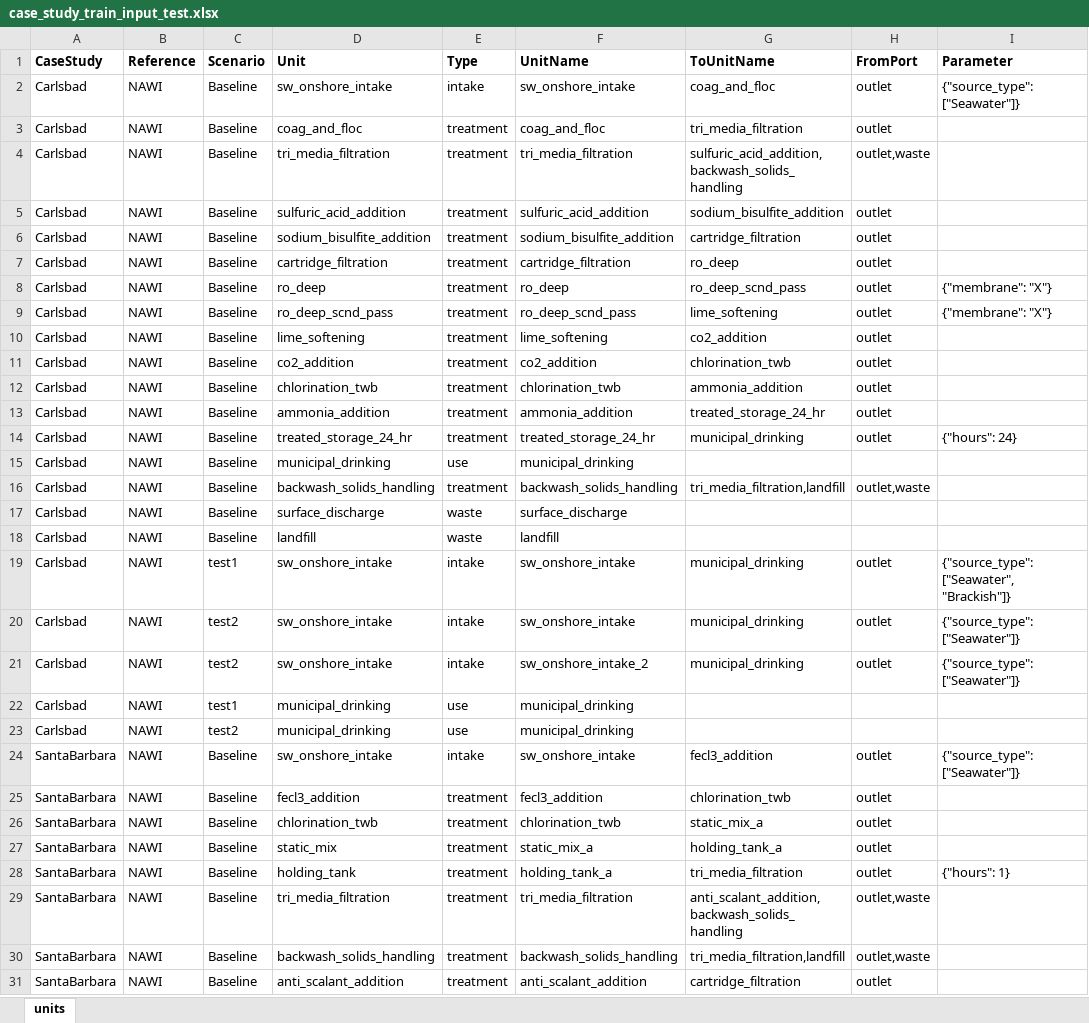
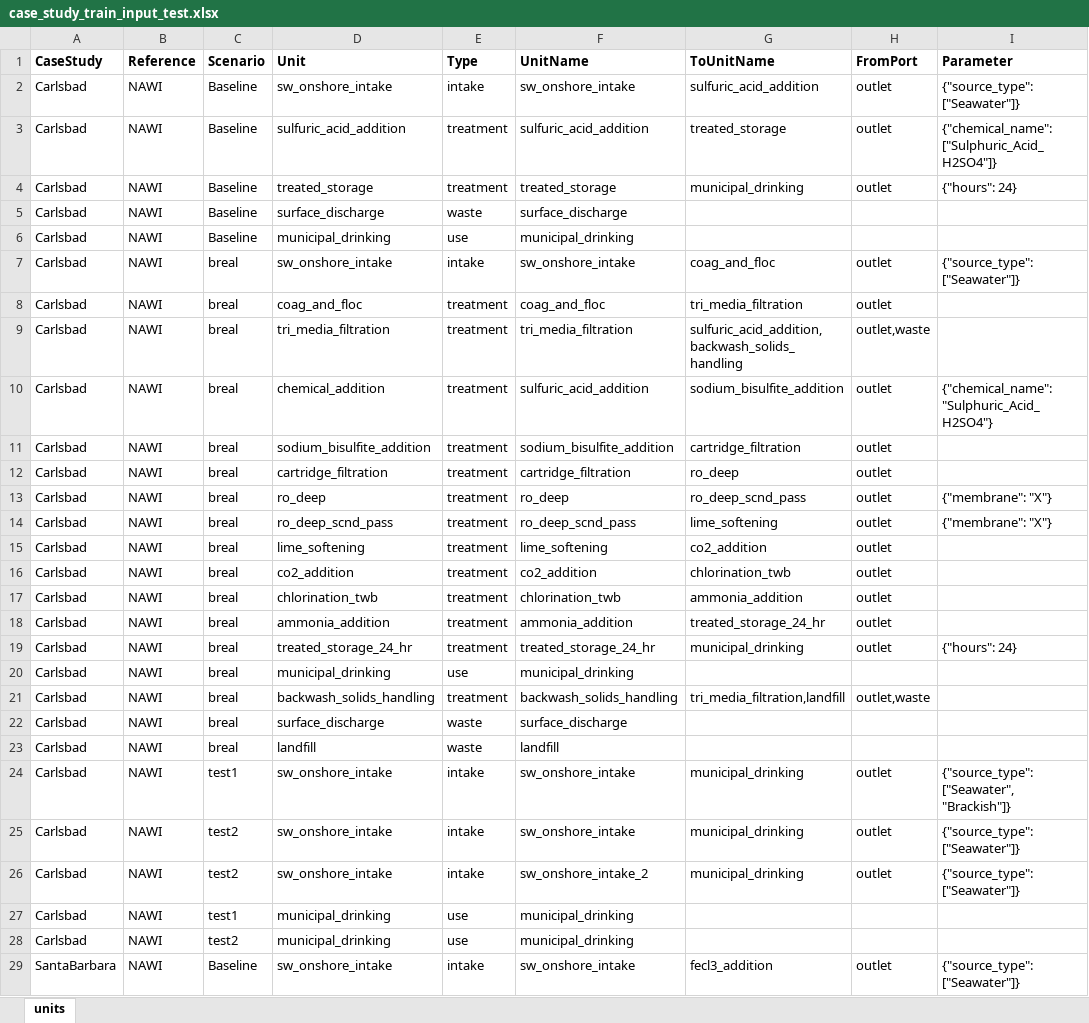
Before and after one commit to NREL/WaterTAP3, an Excel workbook: IDAES-WaterTAP3_v2/data/case_study_train_input_test.xlsx, sheet units, drawn as a sheet; only a part is shown; the shorter side is filled out with more unchanged rows; values as stored, in another font and other column widths than the file's, no borders; removed rows and columns are numbered as before the commit, all else as after; the diff names each change by its address in the sheet, - before the commit and + after, or states it on an @@ line.

Commit message:
final updates to new set up of unit models. reads in params from .csv straight to unit model. see storage and sulfur addition for examples. Carlsbad train partly complete -- all unit models need to be updated for trains to work and run. Results need to be double checked for errors

```diff
--- a/IDAES-WaterTAP3_v2/data/case_study_train_input_test.xlsx (sheet units)
+++ b/IDAES-WaterTAP3_v2/data/case_study_train_input_test.xlsx (sheet units)
-G2 (ToUnitName): coag_and_floc
+G2 (ToUnitName): sulfuric_acid_addition
-row 3: Carlsbad | NAWI | Baseline | coag_and_floc | treatment | coag_and_floc | tri_media_filtration | outlet
-row 4: Carlsbad | NAWI | Baseline | tri_media_filtration | treatment | tri_media_filtration | sulfuric_acid_addition,backwash_solids_handling | outlet,waste
-G3 (ToUnitName): sodium_bisulfite_addition
+G3 (ToUnitName): treated_storage
-I3 (Parameter): (empty)
+I3 (Parameter): {"chemical_name": ["Sulphuric_Acid_H2SO4"]}
-row 6: Carlsbad | NAWI | Baseline | sodium_bisulfite_addition | treatment | sodium_bisulfite_addition | cartridge_filtration | outlet
-row 7: Carlsbad | NAWI | Baseline | cartridge_filtration | treatment | cartridge_filtration | ro_deep | outlet
-row 8: Carlsbad | NAWI | Baseline | ro_deep | treatment | ro_deep | ro_deep_scnd_pass | outlet | {"membrane": "X"}
-row 9: Carlsbad | NAWI | Baseline | ro_deep_scnd_pass | treatment | ro_deep_scnd_pass | lime_softening | outlet | {"membrane": "X"}
-row 10: Carlsbad | NAWI | Baseline | lime_softening | treatment | lime_softening | co2_addition | outlet
-row 11: Carlsbad | NAWI | Baseline | co2_addition | treatment | co2_addition | chlorination_twb | outlet
-row 12: Carlsbad | NAWI | Baseline | chlorination_twb | treatment | chlorination_twb | ammonia_addition | outlet
-row 13: Carlsbad | NAWI | Baseline | ammonia_addition | treatment | ammonia_addition | treated_storage_24_hr | outlet
-D4 (Unit): treated_storage_24_hr
+D4 (Unit): treated_storage
-F4 (UnitName): treated_storage_24_hr
+F4 (UnitName): treated_storage
+row 5: Carlsbad | NAWI | Baseline | surface_discharge | waste | surface_discharge
+row 7: Carlsbad | NAWI | breal | sw_onshore_intake | intake | sw_onshore_intake | coag_and_floc | outlet | {"source_type": ["Seawater"]}
+row 8: Carlsbad | NAWI | breal | coag_and_floc | treatment | coag_and_floc | tri_media_filtration | outlet
+row 9: Carlsbad | NAWI | breal | tri_media_filtration | treatment | tri_media_filtration | sulfuric_acid_addition,backwash_solids_handling | outlet,waste
+row 10: Carlsbad | NAWI | breal | chemical_addition | treatment | sulfuric_acid_addition | sodium_bisulfite_addition | outlet | {"chemical_name": "Sulphuric_Acid_H2SO4"}
+row 11: Carlsbad | NAWI | breal | sodium_bisulfite_addition | treatment | sodium_bisulfite_addition | cartridge_filtration | outlet
+row 12: Carlsbad | NAWI | breal | cartridge_filtration | treatment | cartridge_filtration | ro_deep | outlet
+row 13: Carlsbad | NAWI | breal | ro_deep | treatment | ro_deep | ro_deep_scnd_pass | outlet | {"membrane": "X"}
+row 14: Carlsbad | NAWI | breal | ro_deep_scnd_pass | treatment | ro_deep_scnd_pass | lime_softening | outlet | {"membrane": "X"}
+row 15: Carlsbad | NAWI | breal | lime_softening | treatment | lime_softening | co2_addition | outlet
+row 16: Carlsbad | NAWI | breal | co2_addition | treatment | co2_addition | chlorination_twb | outlet
+row 17: Carlsbad | NAWI | breal | chlorination_twb | treatment | chlorination_twb | ammonia_addition | outlet
+row 18: Carlsbad | NAWI | breal | ammonia_addition | treatment | ammonia_addition | treated_storage_24_hr | outlet
+row 19: Carlsbad | NAWI | breal | treated_storage_24_hr | treatment | treated_storage_24_hr | municipal_drinking | outlet | {"hours": 24}
+row 20: Carlsbad | NAWI | breal | municipal_drinking | use | municipal_drinking
-C21:C23 (Scenario): Baseline
+C21:C23 (Scenario): breal
```
Also changed, not shown: 16 other files.
